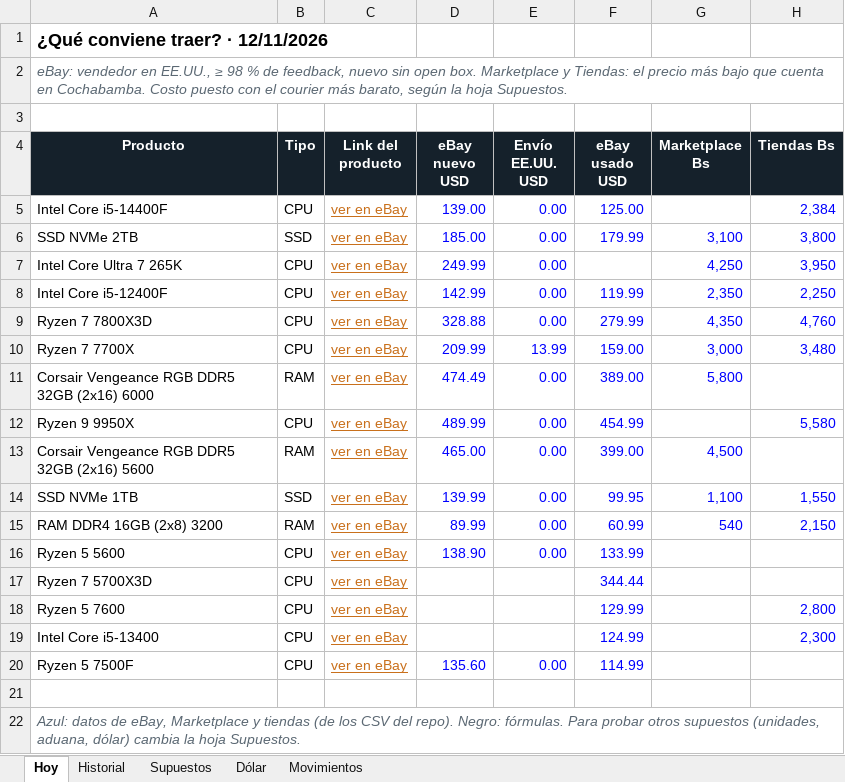
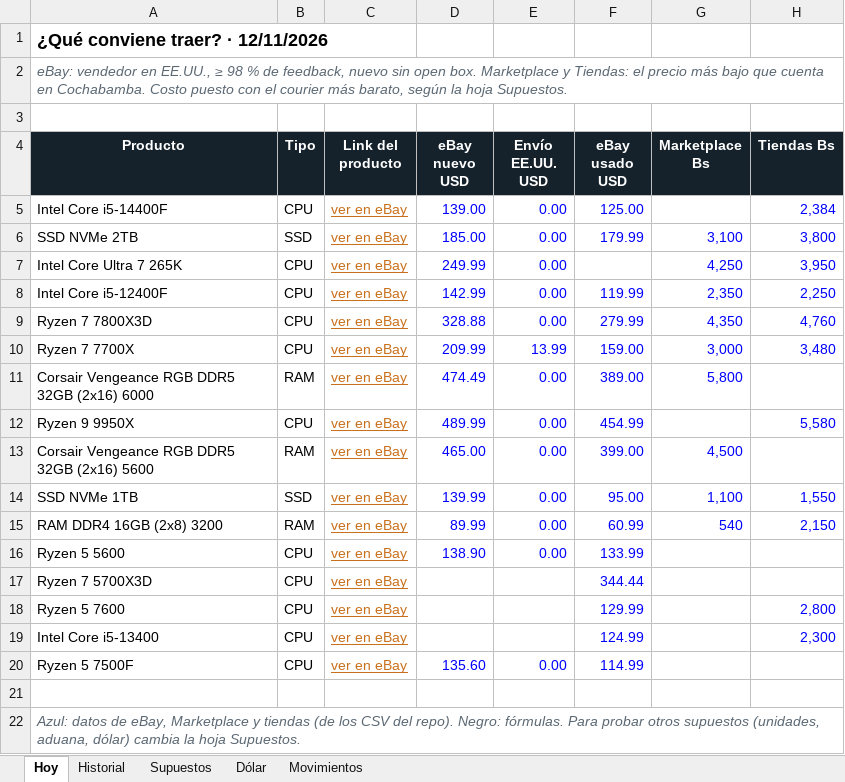
Before and after one commit to Santi491/Claude-, an Excel workbook: importacion-cochabamba.xlsx, sheet Hoy, drawn as a sheet; only a part is shown; values as stored, in another font and other column widths than the file's, no borders; conditional formats and table styles not drawn; the diff names each change by its address in the sheet, - before the commit and + after, or states it on an @@ line.

```diff
--- a/importacion-cochabamba.xlsx (sheet Hoy)
+++ b/importacion-cochabamba.xlsx (sheet Hoy)
-F14 (eBay usado USD): 99.95
+F14 (eBay usado USD): 95.00
```
Also changed, not shown: sheet Movimientos, sheet Historial, 23 other files.
